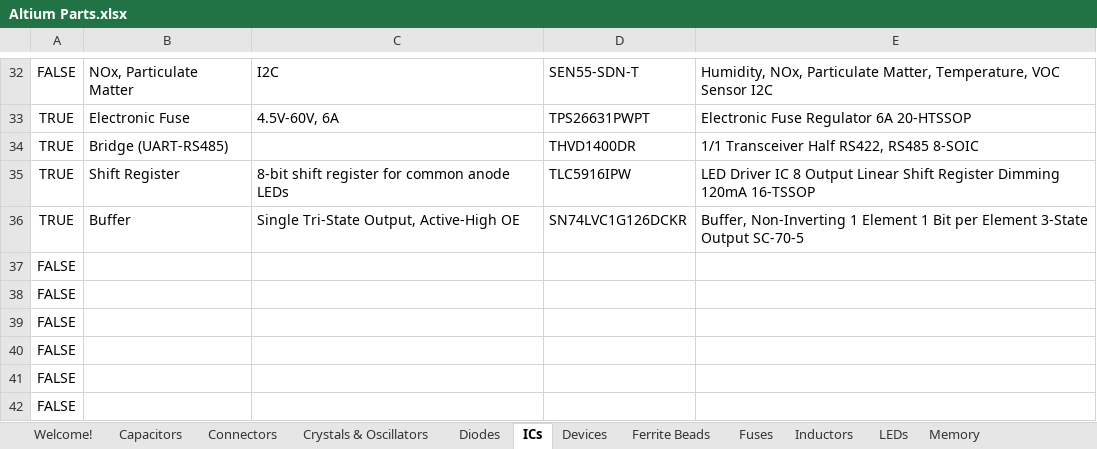
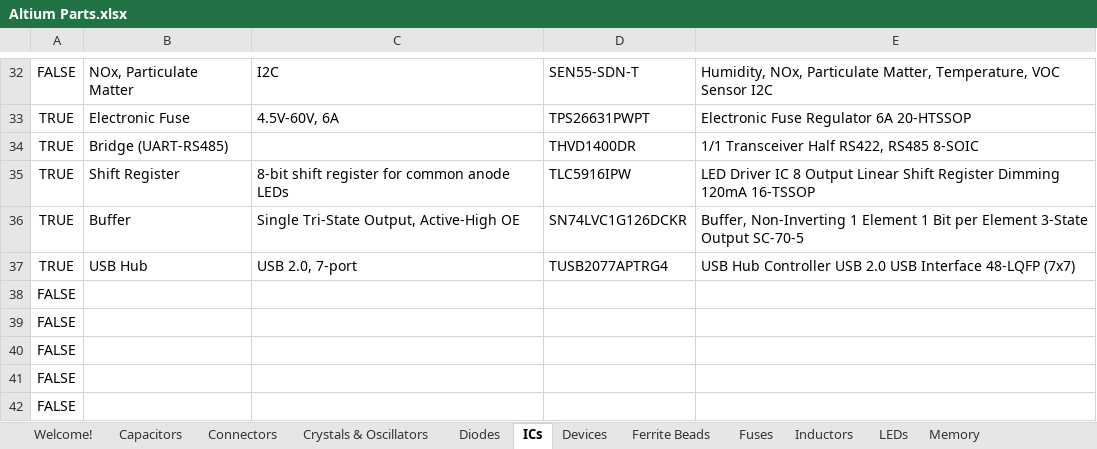
Before and after one commit to uf-mil-electrical/MIL-Altium, an Excel workbook: Altium Parts.xlsx, sheet ICs, drawn as a sheet; only a part is shown, gaps mark what is left out; values as stored, in another font and other column widths than the file's, no borders; table styles not drawn; removed rows and columns are numbered as before the commit, all else as after; the diff names each change by its address in the sheet, - before the commit and + after, or states it on an @@ line.

```diff
--- a/Altium Parts.xlsx (sheet ICs)
+++ b/Altium Parts.xlsx (sheet ICs)
-row 37: FALSE
+row 37: TRUE | USB Hub | USB 2.0, 7-port | TUSB2077APTRG4 | USB Hub Controller USB 2.0 USB Interface 48-LQFP (7x7)
```
Also changed, not shown: sheet Resistors, sheet Connectors, 18 other files.
